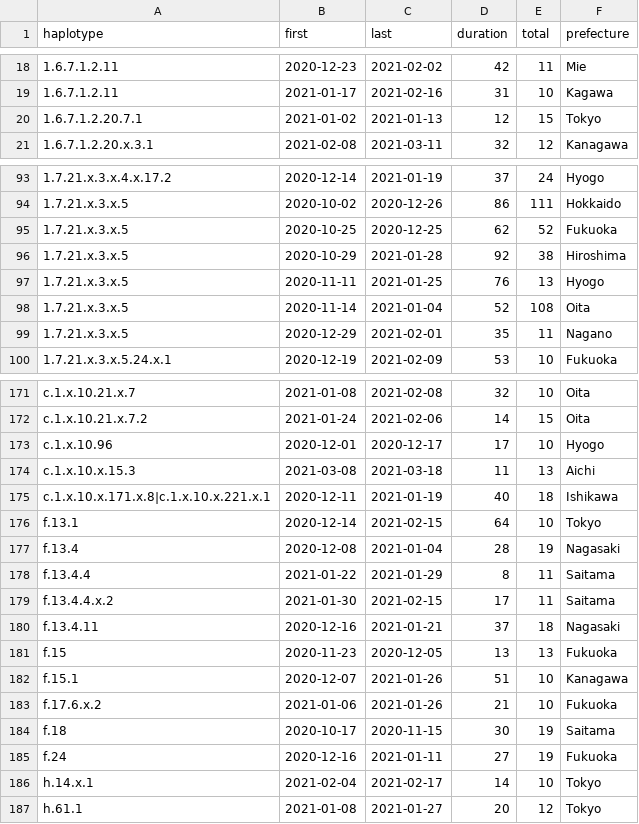
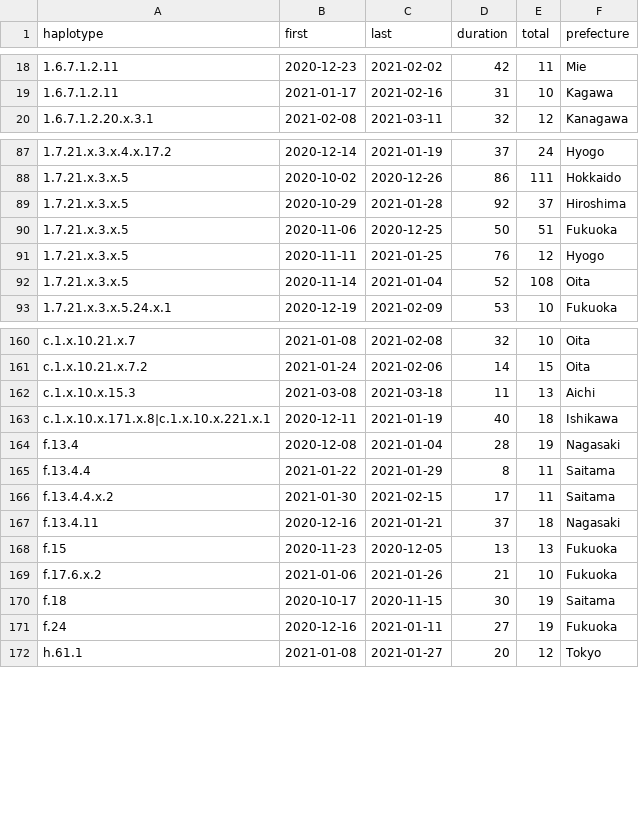
Before and after one commit to ktym/covid19, a TSV file: docs/data/3W-durations-over10.tsv, drawn as a sheet; only a part is shown, gaps mark what is left out; the diff covers the shown part only.

```diff
--- a/docs/data/3W-durations-over10.tsv
+++ b/docs/data/3W-durations-over10.tsv
@@ -19,3 +19,2 @@ haplotype	first	last	duration	total	prefecture
 1.6.7.1.2.11	2021-01-17	2021-02-16	31	10	Kagawa
-1.6.7.1.2.20.7.1	2021-01-02	2021-01-13	12	15	Tokyo
 1.6.7.1.2.20.x.3.1	2021-02-08	2021-03-11	32	12	Kanagawa
@@ -94,7 +88,6 @@ haplotype	first	last	duration	total	prefecture
 1.7.21.x.3.x.5	2020-10-02	2020-12-26	86	111	Hokkaido
-1.7.21.x.3.x.5	2020-10-25	2020-12-25	62	52	Fukuoka
-1.7.21.x.3.x.5	2020-10-29	2021-01-28	92	38	Hiroshima
-1.7.21.x.3.x.5	2020-11-11	2021-01-25	76	13	Hyogo
+1.7.21.x.3.x.5	2020-10-29	2021-01-28	92	37	Hiroshima
+1.7.21.x.3.x.5	2020-11-06	2020-12-25	50	51	Fukuoka
+1.7.21.x.3.x.5	2020-11-11	2021-01-25	76	12	Hyogo
 1.7.21.x.3.x.5	2020-11-14	2021-01-04	52	108	Oita
-1.7.21.x.3.x.5	2020-12-29	2021-02-01	35	11	Nagano
 1.7.21.x.3.x.5.24.x.1	2020-12-19	2021-02-09	53	10	Fukuoka
@@ -172,6 +161,4 @@ c.1.x.10.21.x.7	2021-01-08	2021-02-08	32	10	Oita
 c.1.x.10.21.x.7.2	2021-01-24	2021-02-06	14	15	Oita
-c.1.x.10.96	2020-12-01	2020-12-17	17	10	Hyogo
 c.1.x.10.x.15.3	2021-03-08	2021-03-18	11	13	Aichi
 c.1.x.10.x.171.x.8|c.1.x.10.x.221.x.1	2020-12-11	2021-01-19	40	18	Ishikawa
-f.13.1	2020-12-14	2021-02-15	64	10	Tokyo
 f.13.4	2020-12-08	2021-01-04	28	19	Nagasaki
@@ -181,3 +168,2 @@ f.13.4.11	2020-12-16	2021-01-21	37	18	Nagasaki
 f.15	2020-11-23	2020-12-05	13	13	Fukuoka
-f.15.1	2020-12-07	2021-01-26	51	10	Kanagawa
 f.17.6.x.2	2021-01-06	2021-01-26	21	10	Fukuoka
@@ -185,3 +171,2 @@ f.18	2020-10-17	2020-11-15	30	19	Saitama
 f.24	2020-12-16	2021-01-11	27	19	Fukuoka
-h.14.x.1	2021-02-04	2021-02-17	14	10	Tokyo
 h.61.1	2021-01-08	2021-01-27	20	12	Tokyo
```
Also changed, not shown: 9 removed rows and 32 edited cells elsewhere in this file, docs/data/2W-durations-over10.tsv, docs/data/2W-durations.tsv, 9 other files.
